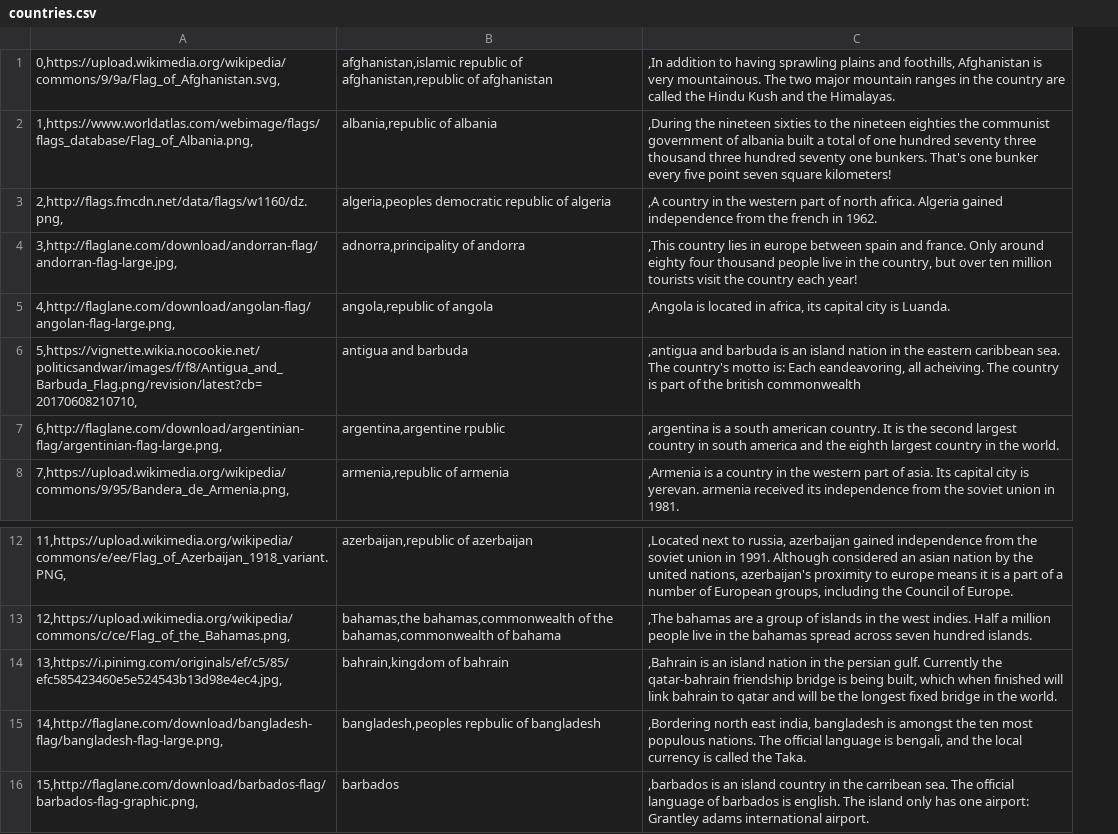
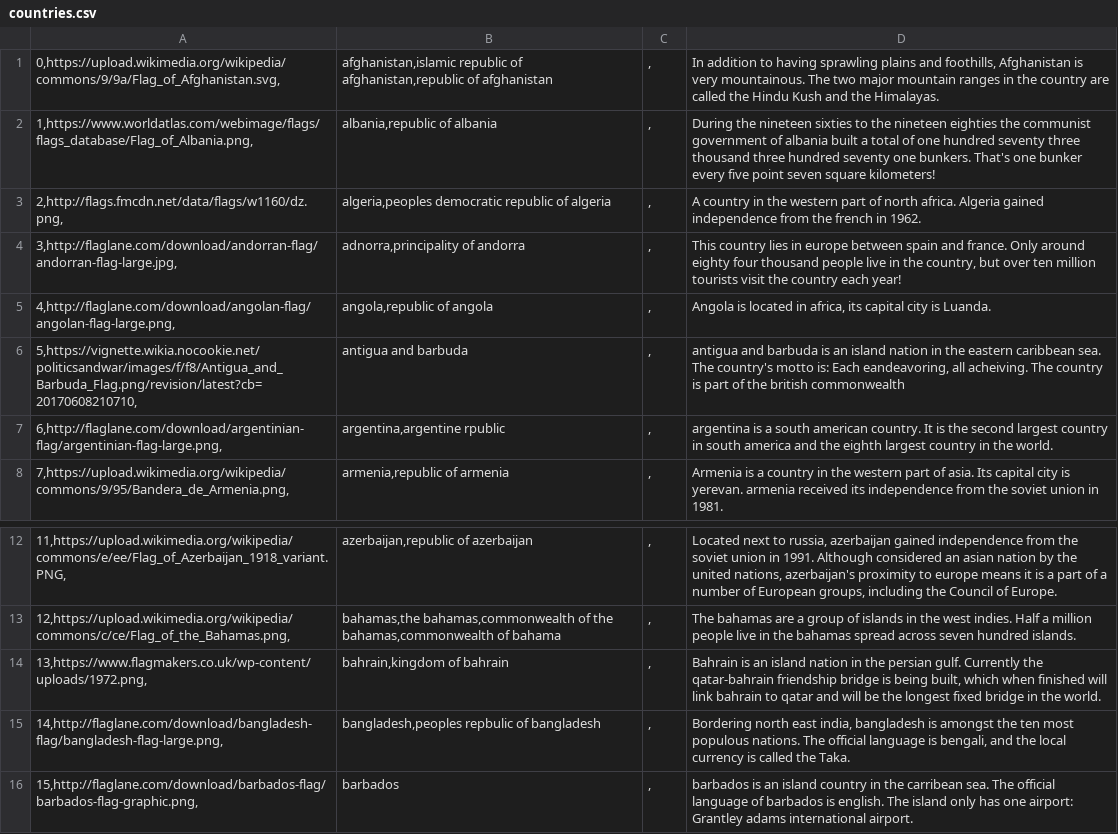
Before and after one commit to chuanm/AlexaCountriesQuiz, a CSV file: countries.csv, drawn as a sheet; only a part is shown, gaps mark what is left out; removed rows and columns are numbered as before the commit, all else as after; the diff names each change by its address in the sheet, - before the commit and + after, or states it on an @@ line.

```diff
--- a/countries.csv
+++ b/countries.csv
-column C, rows 1-8: ,In addition to having sprawling plains and foothills, Afghanistan is very mountainous. The two major mountain ranges in the country are called the Hindu Kush and the Himalayas. | ,During the nineteen sixties to the nineteen eighties the communist government of albania built a total of one hundred seventy three thousand three hundred seventy one bunkers. That's one bunker every five point seven square kilometers! | ,A country in the western part of north africa. Algeria gained independence from the french in 1962. | ,This country lies in europe between spain and france. Only around eighty four thousand people live in the country, but over ten million tourists visit the country each year! | ,Angola is located in africa, its capital city is Luanda. | ,antigua and barbuda is an island nation in the eastern caribbean sea. The country's motto is: Each eandeavoring, all acheiving. The country is part of the british commonwealth | ,argentina is a south american country. It is the second largest country in south america and the eighth largest country in the world. | ,Armenia is a country in the western part of asia. Its capital city is yerevan. armenia received its independence from the soviet union in 1981.; rows 12-16: ,Located next to russia, azerbaijan gained independence from the soviet union in 1991. Although considered an asian nation by the united nations, azerbaijan's proximity to europe means it is a part of a number of European groups, including the Council of Europe. | ,The bahamas are a group of islands in the west indies. Half a million people live in the bahamas spread across seven hundred islands. | ,Bahrain is an island nation in the persian gulf. Currently the qatar-bahrain friendship bridge is being built, which when finished will link bahrain to qatar and will be the longest fixed bridge in the world. | ,Bordering north east india, bangladesh is amongst the ten most populous nations. The official language is bengali, and the local currency is called the Taka. | ,barbados is an island country in the carribean sea. The official language of barbados is english. The island only has one airport: Grantley adams international airport.
+column C, rows 1-8: all ,; rows 12-16: all ,
+column D, rows 1-8: In addition to having sprawling plains and foothills, Afghanistan is very mountainous. The two major mountain ranges in the country are called the Hindu Kush and the Himalayas. | During the nineteen sixties to the nineteen eighties the communist government of albania built a total of one hundred seventy three thousand three hundred seventy one bunkers. That's one bunker every five point seven square kilometers! | A country in the western part of north africa. Algeria gained independence from the french in 1962. | This country lies in europe between spain and france. Only around eighty four thousand people live in the country, but over ten million tourists visit the country each year! | Angola is located in africa, its capital city is Luanda. | antigua and barbuda is an island nation in the eastern caribbean sea. The country's motto is: Each eandeavoring, all acheiving. The country is part of the british commonwealth | argentina is a south american country. It is the second largest country in south america and the eighth largest country in the world. | Armenia is a country in the western part of asia. Its capital city is yerevan. armenia received its independence from the soviet union in 1981.; rows 12-16: Located next to russia, azerbaijan gained independence from the soviet union in 1991. Although considered an asian nation by the united nations, azerbaijan's proximity to europe means it is a part of a number of European groups, including the Council of Europe. | The bahamas are a group of islands in the west indies. Half a million people live in the bahamas spread across seven hundred islands. | Bahrain is an island nation in the persian gulf. Currently the qatar-bahrain friendship bridge is being built, which when finished will link bahrain to qatar and will be the longest fixed bridge in the world. | Bordering north east india, bangladesh is amongst the ten most populous nations. The official language is bengali, and the local currency is called the Taka. | barbados is an island country in the carribean sea. The official language of barbados is english. The island only has one airport: Grantley adams international airport.
-A14: 13,https://i.pinimg.com/originals/ef/c5/85/efc585423460e5e524543b13d98e4ec4.jpg,
+A14: 13,https://www.flagmakers.co.uk/wp-content/uploads/1972.png,
```
Also changed, not shown: sampleCSV.csv.
